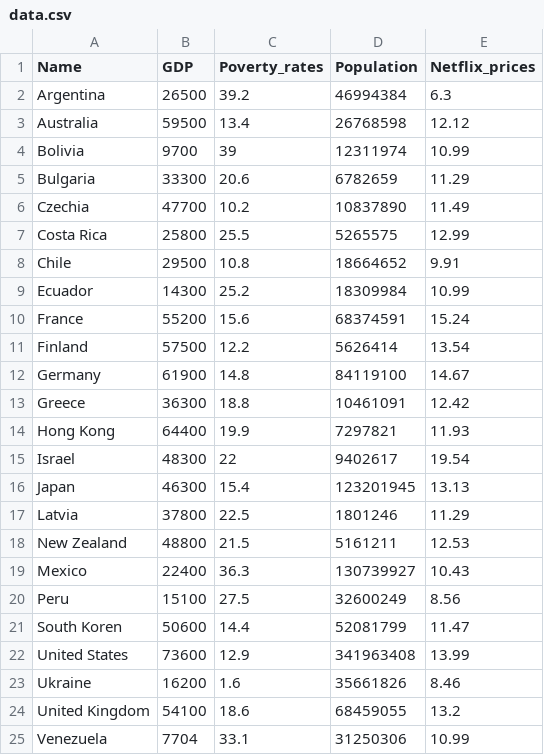
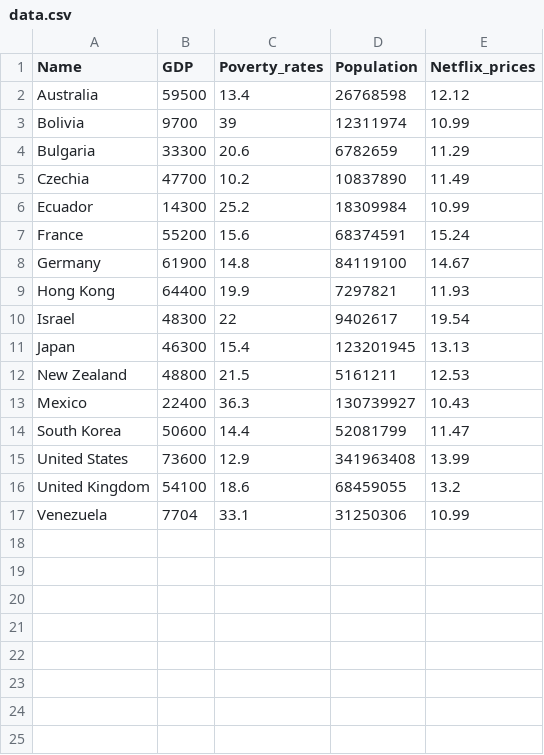
Before and after one commit to Person317/Data_science, a CSV file: data.csv, drawn as a sheet.

Commit message:
editing some data I might not use

```diff
--- a/data.csv
+++ b/data.csv
@@ -1,3 +1,2 @@
 Name, GDP, Poverty_rates, Population, Netflix_prices
-Argentina, 26500, 39.2, 46994384, 6.3
 Australia, 59500, 13.4, 26768598, 12.12
@@ -6,9 +5,5 @@ Bulgaria, 33300, 20.6, 6782659, 11.29
 Czechia, 47700, 10.2, 10837890, 11.49
-Costa Rica, 25800, 25.5, 5265575, 12.99
-Chile, 29500, 10.8, 18664652, 9.91
 Ecuador, 14300, 25.2, 18309984, 10.99
 France, 55200, 15.6, 68374591, 15.24
-Finland, 57500, 12.2, 5626414, 13.54
 Germany, 61900, 14.8, 84119100, 14.67
-Greece, 36300, 18.8, 10461091, 12.42
 Hong Kong, 64400, 19.9, 7297821, 11.93
@@ -16,9 +11,6 @@ Israel, 48300, 22, 9402617, 19.54
 Japan, 46300, 15.4, 123201945, 13.13
-Latvia, 37800, 22.5, 1801246, 11.29
 New Zealand, 48800, 21.5, 5161211, 12.53
 Mexico, 22400, 36.3, 130739927, 10.43
-Peru, 15100, 27.5, 32600249, 8.56
-South Koren, 50600, 14.4, 52081799, 11.47
+South Korea, 50600, 14.4, 52081799, 11.47
 United States, 73600, 12.9, 341963408, 13.99
-Ukraine, 16200, 1.6, 35661826, 8.46
 United Kingdom, 54100, 18.6, 68459055, 13.2
```
